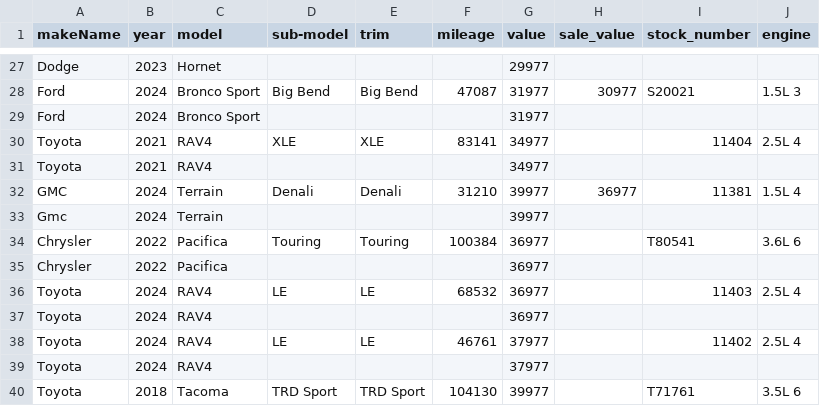
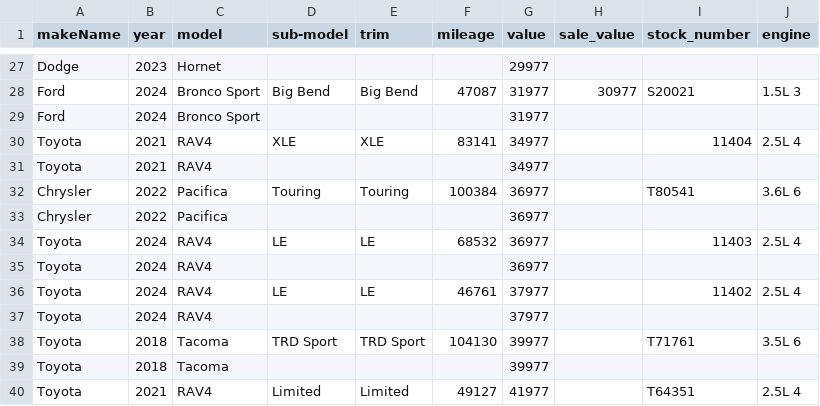
Before and after one commit to monilp28/RDTPDF, a CSV file: public/data/inventory.csv, drawn as a sheet; only a part is shown, gaps mark what is left out; the shorter side is filled out with more unchanged rows.

```diff
--- a/public/data/inventory.csv
+++ b/public/data/inventory.csv
@@ -31,4 +31,2 @@ Toyota,2021,RAV4,XLE,XLE,83141,34977,,11404,2.5L 4
 Toyota,2021,RAV4,,,,34977,,,
-GMC,2024,Terrain,Denali,Denali,31210,39977,36977,11381,1.5L 4
-Gmc,2024,Terrain,,,,39977,,,
 Chrysler,2022,Pacifica,Touring,Touring,100384,36977,,T80541,3.6L 6
```
